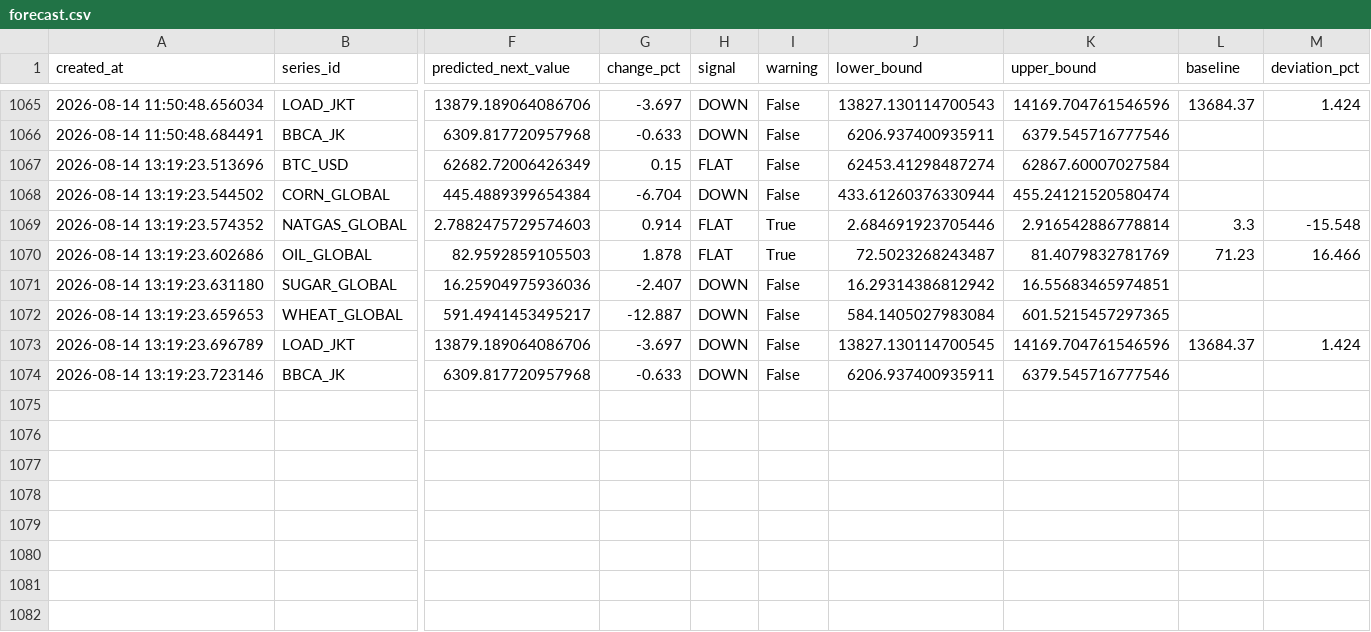
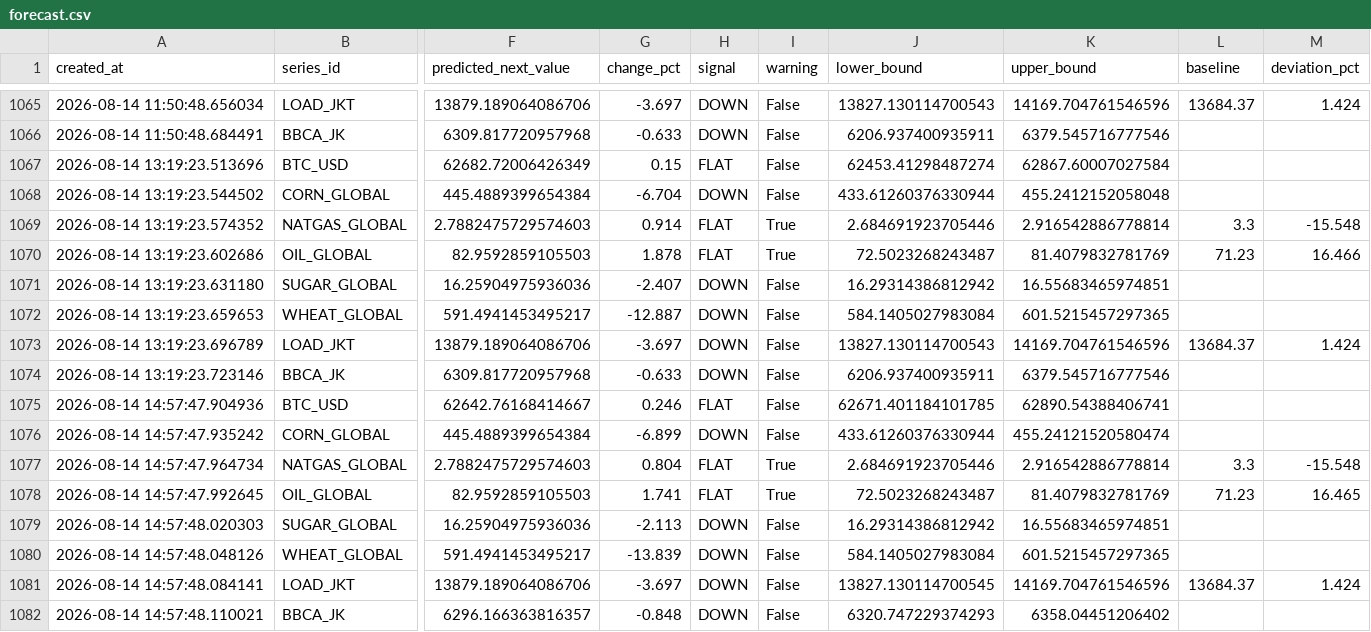
Before and after one commit to salimz-arch/tsf-market-analytics, a CSV file: data/forecasts/forecast.csv, drawn as a sheet; only a part is shown, gaps mark what is left out; rows hold the shown columns only; the diff names each change by its address in the sheet, - before the commit and + after, or states it on an @@ line.

```diff
--- a/data/forecasts/forecast.csv
+++ b/data/forecasts/forecast.csv
-K1068 (upper_bound): 455.24121520580474
+K1068 (upper_bound): 455.2412152058048
-J1073 (lower_bound): 13827.130114700545
+J1073 (lower_bound): 13827.130114700543
+row 1075: 2026-08-14 14:57:47.904936 | BTC_USD | 62642.76168414667 | 0.246 | FLAT | False | 62671.401184101785 | 62890.54388406741
+row 1076: 2026-08-14 14:57:47.935242 | CORN_GLOBAL | 445.4889399654384 | -6.899 | DOWN | False | 433.61260376330944 | 455.24121520580474
+row 1077: 2026-08-14 14:57:47.964734 | NATGAS_GLOBAL | 2.7882475729574603 | 0.804 | FLAT | True | 2.684691923705446 | 2.916542886778814 | 3.3 | -15.548
+row 1078: 2026-08-14 14:57:47.992645 | OIL_GLOBAL | 82.9592859105503 | 1.741 | FLAT | True | 72.5023268243487 | 81.4079832781769 | 71.23 | 16.465
+row 1079: 2026-08-14 14:57:48.020303 | SUGAR_GLOBAL | 16.25904975936036 | -2.113 | DOWN | False | 16.29314386812942 | 16.55683465974851
+row 1080: 2026-08-14 14:57:48.048126 | WHEAT_GLOBAL | 591.4941453495217 | -13.839 | DOWN | False | 584.1405027983084 | 601.5215457297365
+row 1081: 2026-08-14 14:57:48.084141 | LOAD_JKT | 13879.189064086706 | -3.697 | DOWN | False | 13827.130114700545 | 14169.704761546596 | 13684.37 | 1.424
+row 1082: 2026-08-14 14:57:48.110021 | BBCA_JK | 6296.166363816357 | -0.848 | DOWN | False | 6320.747229374293 | 6358.04451206402
```
Also changed, not shown: data/forecasts/conclusions.csv, data/forecasts/evaluation.csv, 15 other files.
